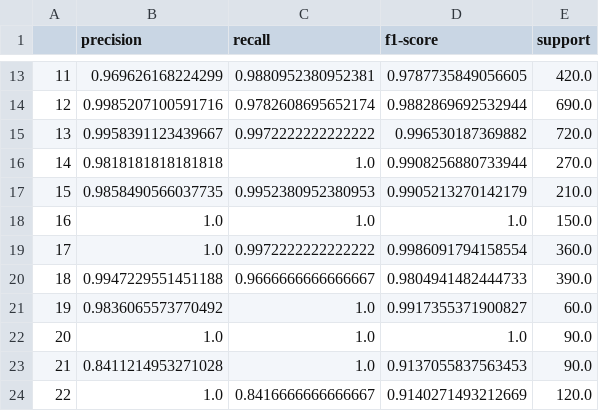
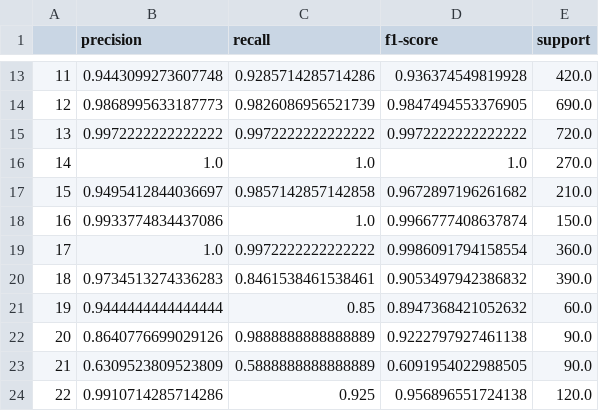
Before and after one commit to aycabingul/Object_Detection_Classification_-_Ford_Otosan_P2, a CSV file: src/classification_src/report.csv, drawn as a sheet; only a part is shown, gaps mark what is left out; the diff covers the shown part only.

```diff
--- a/src/classification_src/report.csv
+++ b/src/classification_src/report.csv
@@ -13,12 +13,12 @@
-11,0.969626168224299,0.9880952380952381,0.9787735849056605,420.0
-12,0.9985207100591716,0.9782608695652174,0.9882869692532944,690.0
-13,0.9958391123439667,0.9972222222222222,0.996530187369882,720.0
-14,0.9818181818181818,1.0,0.9908256880733944,270.0
-15,0.9858490566037735,0.9952380952380953,0.9905213270142179,210.0
-16,1.0,1.0,1.0,150.0
+11,0.9443099273607748,0.9285714285714286,0.936374549819928,420.0
+12,0.9868995633187773,0.9826086956521739,0.9847494553376905,690.0
+13,0.9972222222222222,0.9972222222222222,0.9972222222222222,720.0
+14,1.0,1.0,1.0,270.0
+15,0.9495412844036697,0.9857142857142858,0.9672897196261682,210.0
+16,0.9933774834437086,1.0,0.9966777408637874,150.0
 17,1.0,0.9972222222222222,0.9986091794158554,360.0
-18,0.9947229551451188,0.9666666666666667,0.9804941482444733,390.0
-19,0.9836065573770492,1.0,0.9917355371900827,60.0
-20,1.0,1.0,1.0,90.0
-21,0.8411214953271028,1.0,0.9137055837563453,90.0
-22,1.0,0.8416666666666667,0.9140271493212669,120.0
+18,0.9734513274336283,0.8461538461538461,0.9053497942386832,390.0
+19,0.9444444444444444,0.85,0.8947368421052632,60.0
+20,0.8640776699029126,0.9888888888888889,0.9222797927461138,90.0
+21,0.6309523809523809,0.5888888888888889,0.6091954022988505,90.0
+22,0.9910714285714286,0.925,0.956896551724138,120.0
```
Also changed, not shown: 97 edited cells elsewhere in this file, 12 other files.
